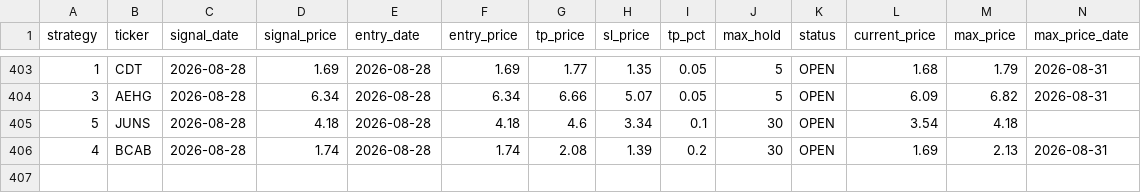
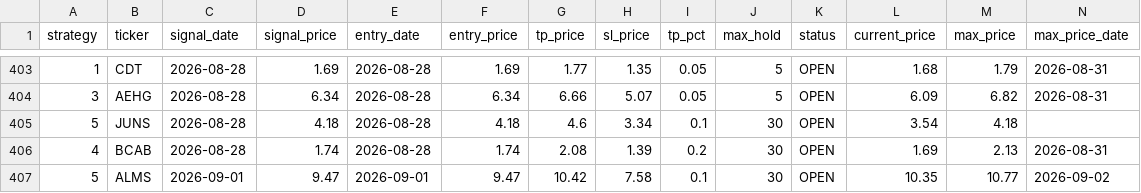
Before and after one commit to jayc950807/surge-scanner, a CSV file: data/closed_positions.csv, drawn as a sheet; only a part is shown, gaps mark what is left out; rows hold the shown columns only; the diff names each change by its address in the sheet, - before the commit and + after, or states it on an @@ line.

```diff
--- a/data/closed_positions.csv
+++ b/data/closed_positions.csv
+row 407: 5 | ALMS | 2026-09-01 | 9.47 | 2026-09-01 | 9.47 | 10.42 | 7.58 | 0.1 | 30 | OPEN | 10.35 | 10.77 | 2026-09-02
```
Also changed, not shown: data/history.csv, data/open_positions.csv, 3 other files.
